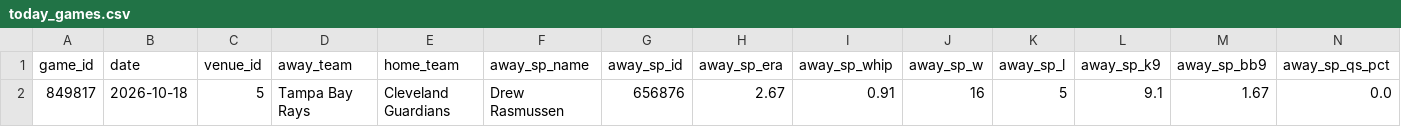
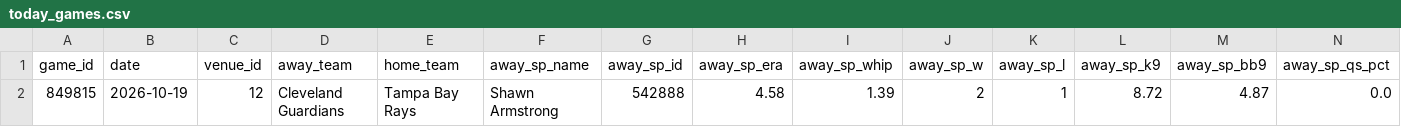
Before and after one commit to ByteLogic214/mlb-proyeccion, a CSV file: data/today_games.csv, drawn as a sheet; only a part is shown; removed rows and columns are numbered as before the commit, all else as after; rows hold the shown columns only; the diff names each change by its address in the sheet, - before the commit and + after, or states it on an @@ line.

```diff
--- a/data/today_games.csv
+++ b/data/today_games.csv
-row 2: 849817 | 2026-10-18 | 5 | Tampa Bay Rays | Cleveland Guardians | Drew Rasmussen | 656876 | 2.67 | 0.91 | 16 | 5 | 9.1 | 1.67 | 0.0
+row 2: 849815 | 2026-10-19 | 12 | Cleveland Guardians | Tampa Bay Rays | Shawn Armstrong | 542888 | 4.58 | 1.39 | 2 | 1 | 8.72 | 4.87 | 0.0
```
